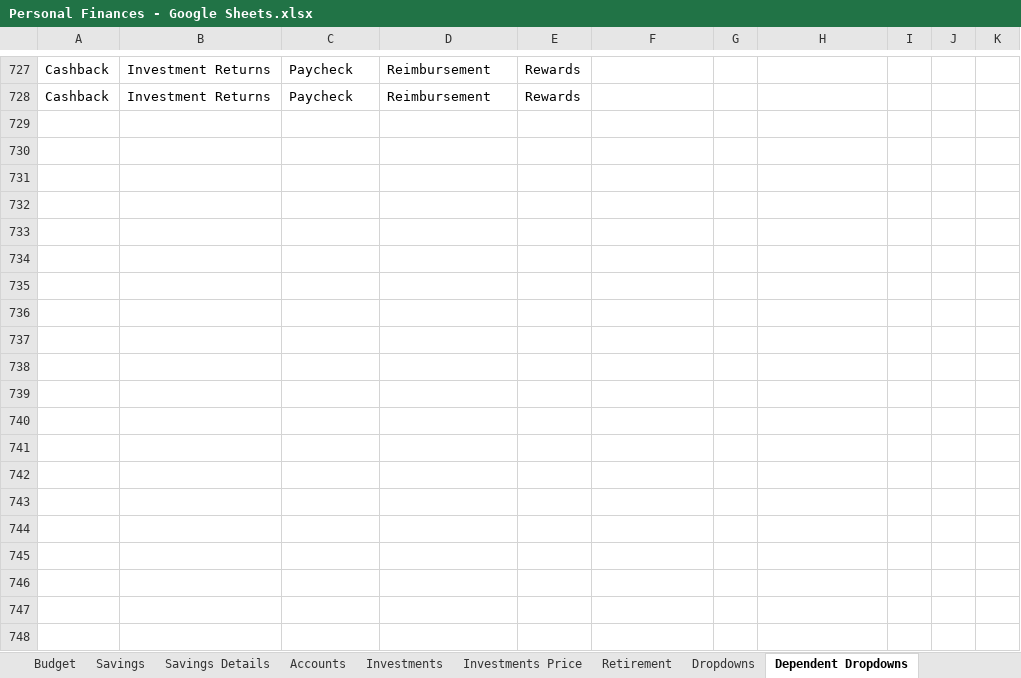
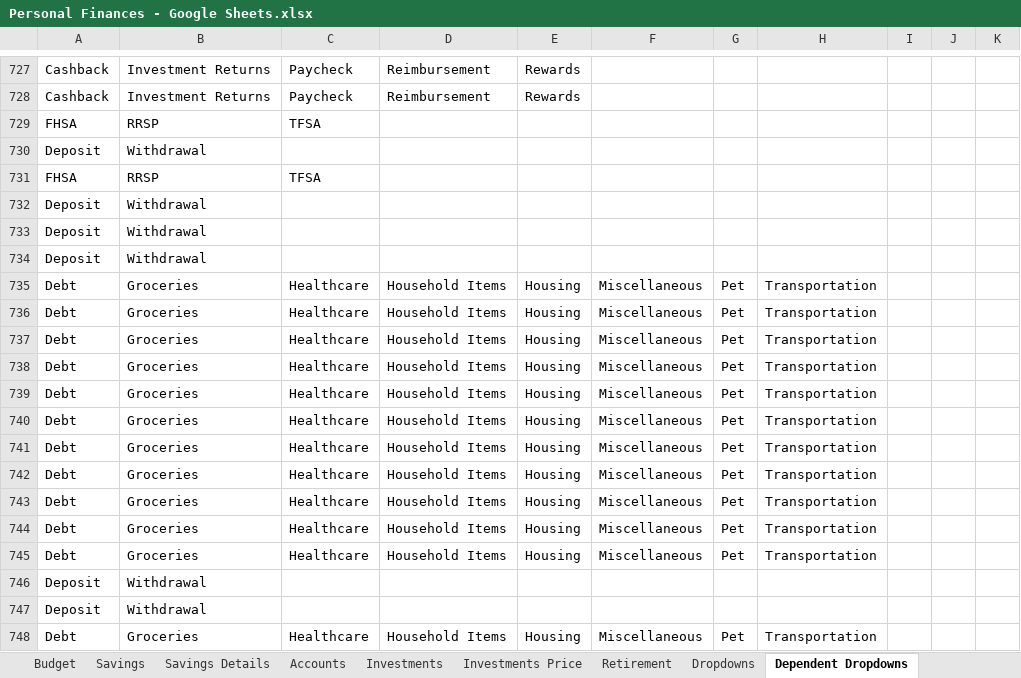
Before and after one commit to clayamakita/personal_finances, an Excel workbook: assets/Personal Finances - Google Sheets.xlsx, sheet Dependent Dropdowns, drawn as a sheet; only a part is shown, gaps mark what is left out; values as stored, in another font and other column widths than the file's, no borders; charts and pictures not drawn; the diff covers the shown part only; the diff names each change by its address in the sheet, - before the commit and + after, or states it on an @@ line.

```diff
--- a/assets/Personal Finances - Google Sheets.xlsx (sheet Dependent Dropdowns)
+++ b/assets/Personal Finances - Google Sheets.xlsx (sheet Dependent Dropdowns)
+row 729: FHSA | RRSP | TFSA
+row 730: Deposit | Withdrawal
+row 731: FHSA | RRSP | TFSA
+row 732: Deposit | Withdrawal
+row 733: Deposit | Withdrawal
+row 734: Deposit | Withdrawal
+row 735: Debt | Groceries | Healthcare | Household Items | Housing | Miscellaneous | Pet | Transportation
+row 736: Debt | Groceries | Healthcare | Household Items | Housing | Miscellaneous | Pet | Transportation
+row 737: Debt | Groceries | Healthcare | Household Items | Housing | Miscellaneous | Pet | Transportation
+row 738: Debt | Groceries | Healthcare | Household Items | Housing | Miscellaneous | Pet | Transportation
+row 739: Debt | Groceries | Healthcare | Household Items | Housing | Miscellaneous | Pet | Transportation
+row 740: Debt | Groceries | Healthcare | Household Items | Housing | Miscellaneous | Pet | Transportation
+row 741: Debt | Groceries | Healthcare | Household Items | Housing | Miscellaneous | Pet | Transportation
+row 742: Debt | Groceries | Healthcare | Household Items | Housing | Miscellaneous | Pet | Transportation
+row 743: Debt | Groceries | Healthcare | Household Items | Housing | Miscellaneous | Pet | Transportation
+row 744: Debt | Groceries | Healthcare | Household Items | Housing | Miscellaneous | Pet | Transportation
+row 745: Debt | Groceries | Healthcare | Household Items | Housing | Miscellaneous | Pet | Transportation
+row 746: Deposit | Withdrawal
+row 747: Deposit | Withdrawal
+row 748: Debt | Groceries | Healthcare | Household Items | Housing | Miscellaneous | Pet | Transportation
```
Also changed, not shown: 48 added rows elsewhere in this sheet, sheet Transactions, sheet Investments, sheet Investments Price, sheet Accounts, 3 other files.
